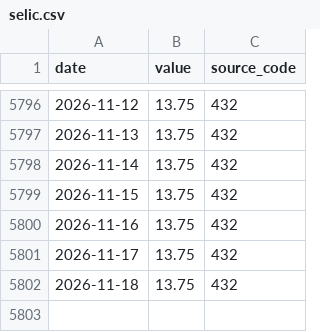
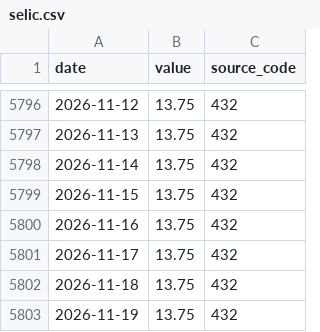
Before and after one commit to gabrieldelvaje/credit-intelligence-brasil, a CSV file: data/series/selic.csv, drawn as a sheet; only a part is shown, gaps mark what is left out.

```diff
--- a/data/series/selic.csv
+++ b/data/series/selic.csv
@@ -5802 +5802,2 @@ date,value,source_code
 2026-11-18,13.75,432
+2026-11-19,13.75,432
```
Also changed, not shown: data/credit_intelligence.csv, 5 other files.
